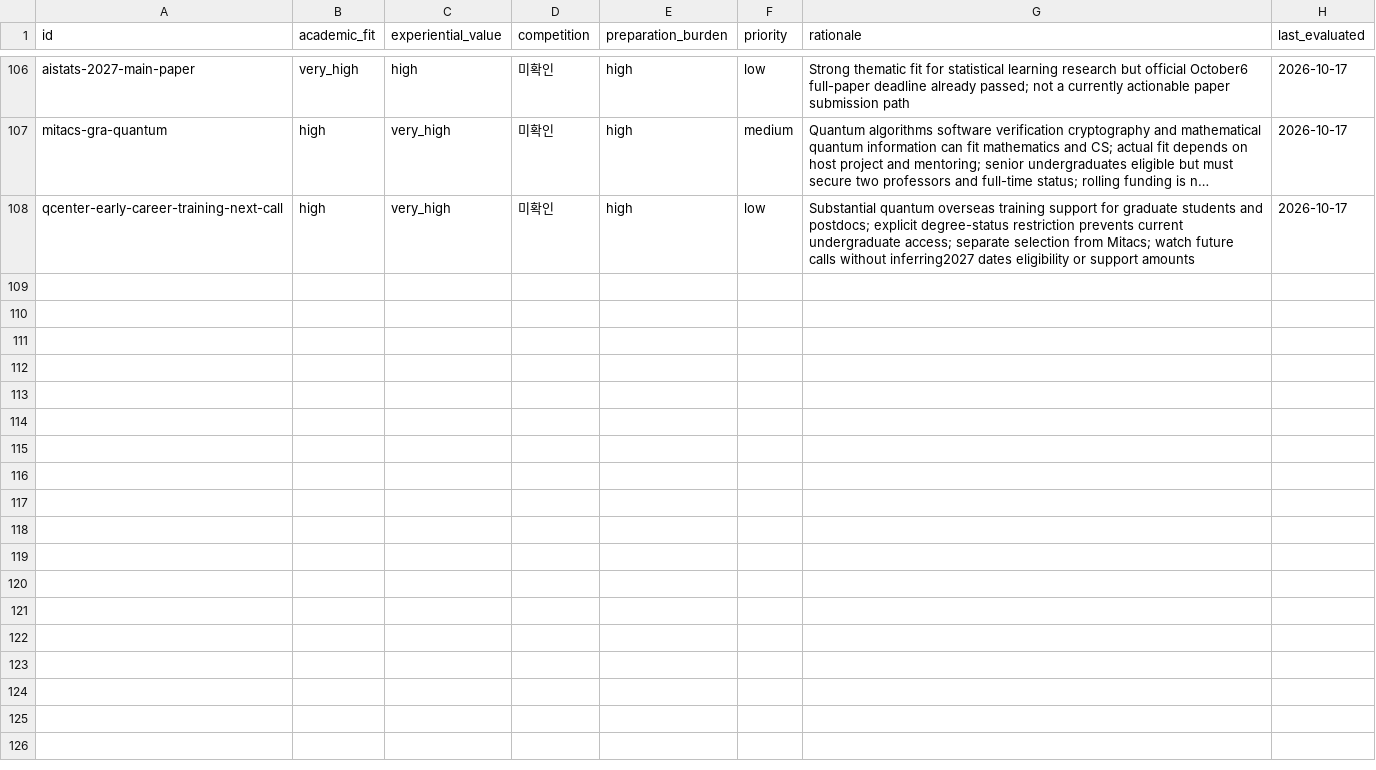
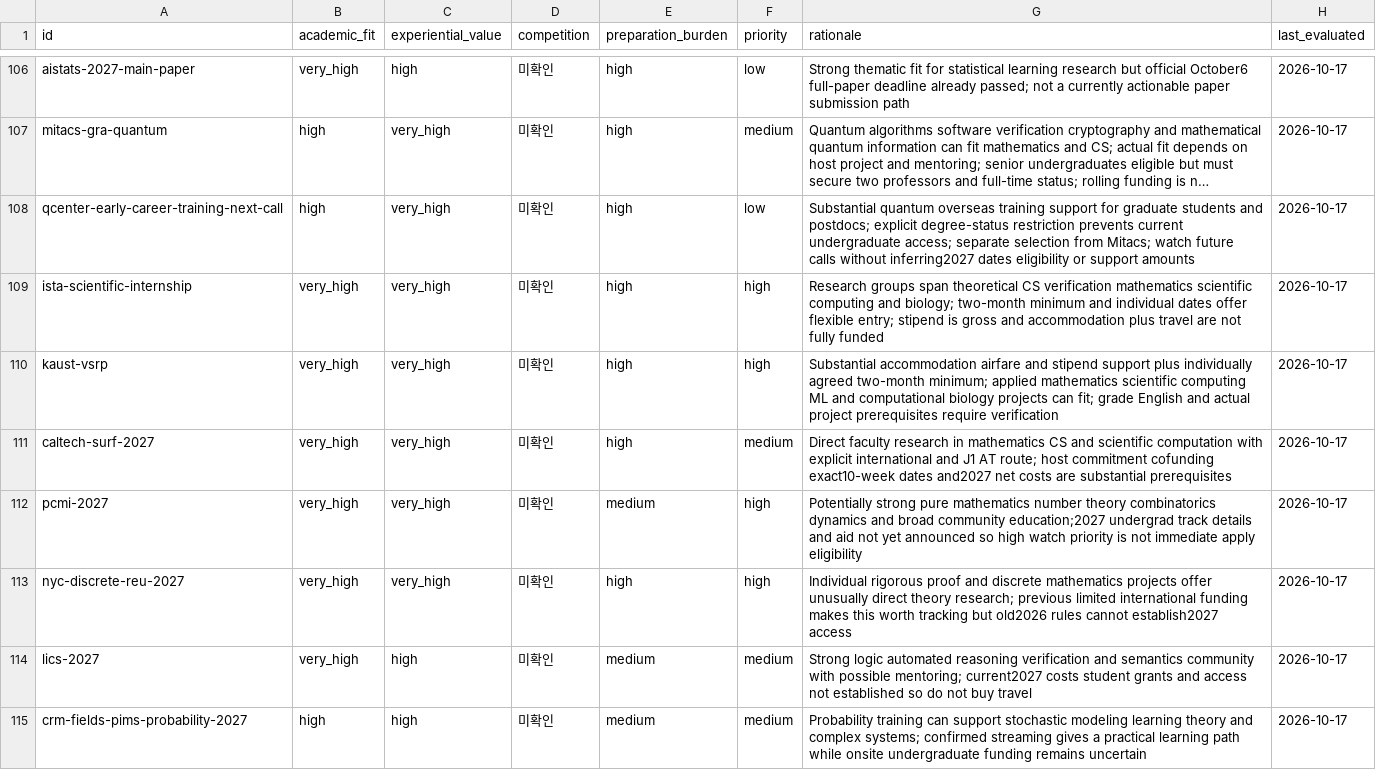
Before and after one commit to ktasha45/radar, a CSV file: data/evaluations.csv, drawn as a sheet; only a part is shown, gaps mark what is left out; long unchanged cells end in …; the diff covers the shown part only; the diff names each change by its address in the sheet, - before the commit and + after, or states it on an @@ line.

Commit message:
Survey winter 2026-27 and summer 2027 research opportunities

```diff
--- a/data/evaluations.csv
+++ b/data/evaluations.csv
+row 109: ista-scientific-internship | very_high | very_high | 미확인 | high | high | Research groups span theoretical CS verification mathematics scientific computing and biology; two-month minimum and individual dates offer flexible entry; stipend is gross and accommodation plus travel are not fully funded | 2026-10-17
+row 110: kaust-vsrp | very_high | very_high | 미확인 | high | high | Substantial accommodation airfare and stipend support plus individually agreed two-month minimum; applied mathematics scientific computing ML and computational biology projects can fit; grade English and actual project prerequisites require verification | 2026-10-17
+row 111: caltech-surf-2027 | very_high | very_high | 미확인 | high | medium | Direct faculty research in mathematics CS and scientific computation with explicit international and J1 AT route; host commitment cofunding exact10-week dates and2027 net costs are substantial prerequisites | 2026-10-17
+row 112: pcmi-2027 | very_high | very_high | 미확인 | medium | high | Potentially strong pure mathematics number theory combinatorics dynamics and broad community education;2027 undergrad track details and aid not yet announced so high watch priority is not immediate apply eligibility | 2026-10-17
+row 113: nyc-discrete-reu-2027 | very_high | very_high | 미확인 | high | high | Individual rigorous proof and discrete mathematics projects offer unusually direct theory research; previous limited international funding makes this worth tracking but old2026 rules cannot establish2027 access | 2026-10-17
+row 114: lics-2027 | very_high | high | 미확인 | medium | medium | Strong logic automated reasoning verification and semantics community with possible mentoring; current2027 costs student grants and access not established so do not buy travel | 2026-10-17
+row 115: crm-fields-pims-probability-2027 | high | high | 미확인 | medium | medium | Probability training can support stochastic modeling learning theory and complex systems; confirmed streaming gives a practical learning path while onsite undergraduate funding remains uncertain | 2026-10-17
```
Also changed, not shown: 6 added rows and 37 edited cells elsewhere in this file, 2 other files.
